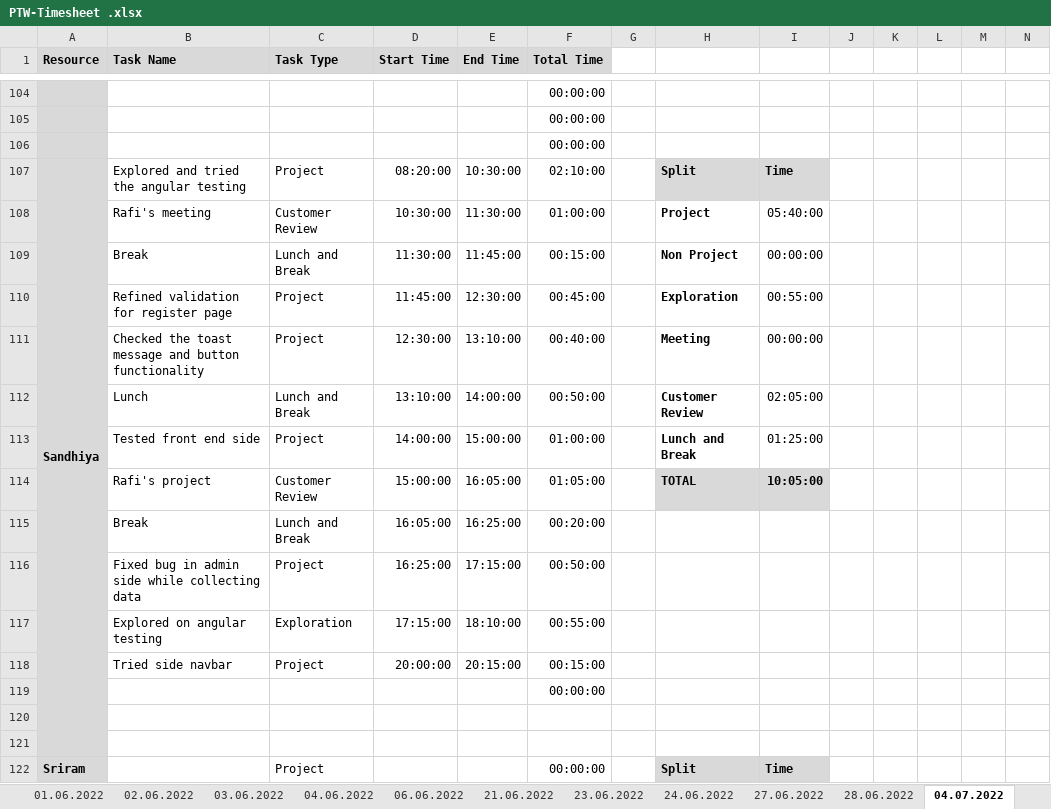
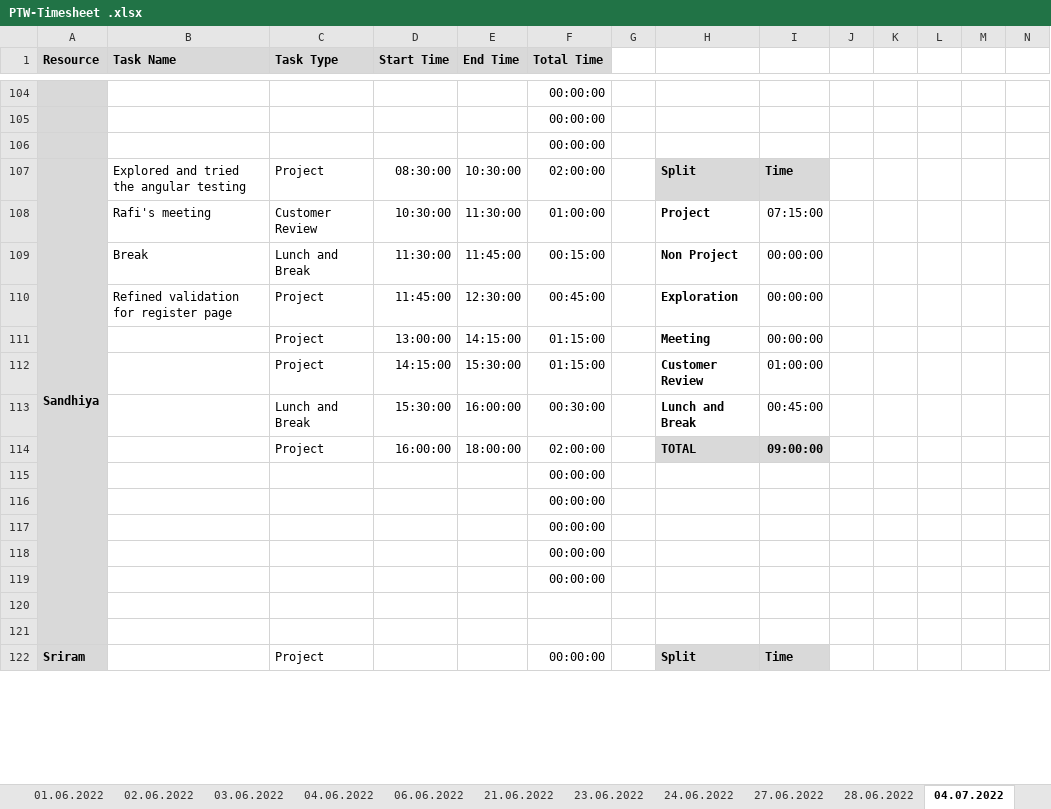
Before and after one commit to arvi9/ASPNet-WebAPI-Anngular-Project, an Excel workbook: Aurora/Process/PTW-Timesheet .xlsx, sheet 04.07.2022, drawn as a sheet; only a part is shown, gaps mark what is left out; values as stored, in another font and other column widths than the file's, no borders; conditional formats not drawn; removed rows and columns are numbered as before the commit, all else as after; rows hold the shown columns only; the diff names each change by its address in the sheet, - before the commit and + after, or states it on an @@ line.

Commit message:
Updated TimeSheet

```diff
--- a/Aurora/Process/PTW-Timesheet .xlsx (sheet 04.07.2022)
+++ b/Aurora/Process/PTW-Timesheet .xlsx (sheet 04.07.2022)
-D107 (Start Time): 08:20:00
+D107 (Start Time): 08:30:00
-F107 (Total Time): 02:10:00
+F107 (Total Time): 02:00:00
-I108: 05:40:00
+I108: 07:15:00
-I110: 00:55:00
+I110: 00:00:00
-B111 (Task Name): Checked the toast message and button functionality
+B111 (Task Name): (empty)
-D111 (Start Time): 12:30:00
+D111 (Start Time): 13:00:00
-E111 (End Time): 13:10:00
+E111 (End Time): 14:15:00
-F111 (Total Time): 00:40:00
+F111 (Total Time): 01:15:00
-row 112:  | Lunch | Lunch and Break | 13:10:00 | 14:00:00 | 00:50:00 |  | Customer Review | 02:05:00
-row 113:  | Tested front end side | Project | 14:00:00 | 15:00:00 | 01:00:00 |  | Lunch and Break | 01:25:00
-row 114:  | Rafi's project | Customer Review | 15:00:00 | 16:05:00 | 01:05:00 |  | TOTAL | 10:05:00
-row 115:  | Break | Lunch and Break | 16:05:00 | 16:25:00 | 00:20:00
-row 116:  | Fixed bug in admin side while collecting data | Project | 16:25:00 | 17:15:00 | 00:50:00
-row 117:  | Explored on angular testing | Exploration | 17:15:00 | 18:10:00 | 00:55:00
-row 118:  | Tried side navbar | Project | 20:00:00 | 20:15:00 | 00:15:00
+row 112:  |  | Project | 14:15:00 | 15:30:00 | 01:15:00 |  | Customer Review | 01:00:00
+row 113:  |  | Lunch and Break | 15:30:00 | 16:00:00 | 00:30:00 |  | Lunch and Break | 00:45:00
+row 114:  |  | Project | 16:00:00 | 18:00:00 | 02:00:00 |  | TOTAL | 09:00:00
+row 115:  |  |  |  |  | 00:00:00
+row 116:  |  |  |  |  | 00:00:00
+row 117:  |  |  |  |  | 00:00:00
+row 118:  |  |  |  |  | 00:00:00
```
